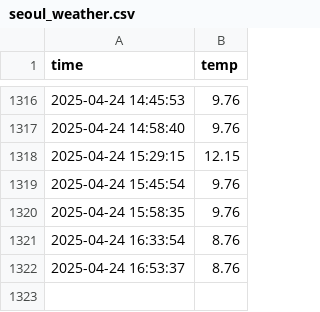
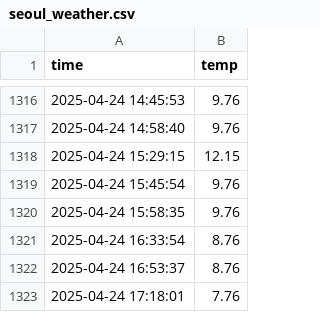
Before and after one commit to kitaeIm/seoul_weather_5m, a CSV file: seoul_weather.csv, drawn as a sheet; only a part is shown, gaps mark what is left out; the diff names each change by its address in the sheet, - before the commit and + after, or states it on an @@ line.

```diff
--- a/seoul_weather.csv
+++ b/seoul_weather.csv
+row 1323: 2025-04-24 17:18:01 | 7.76
```
